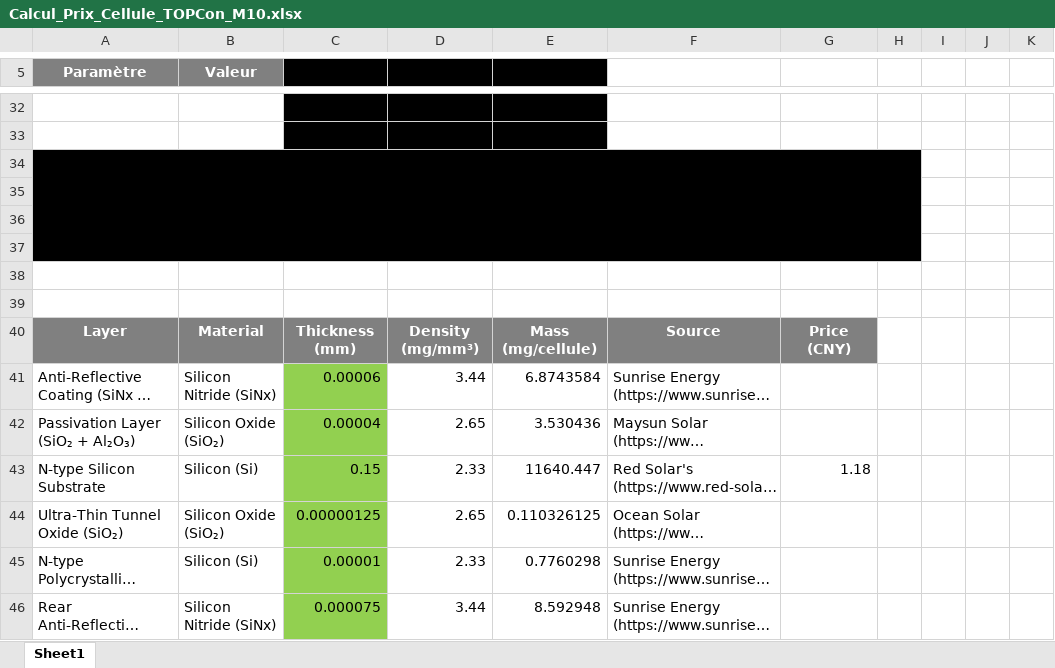
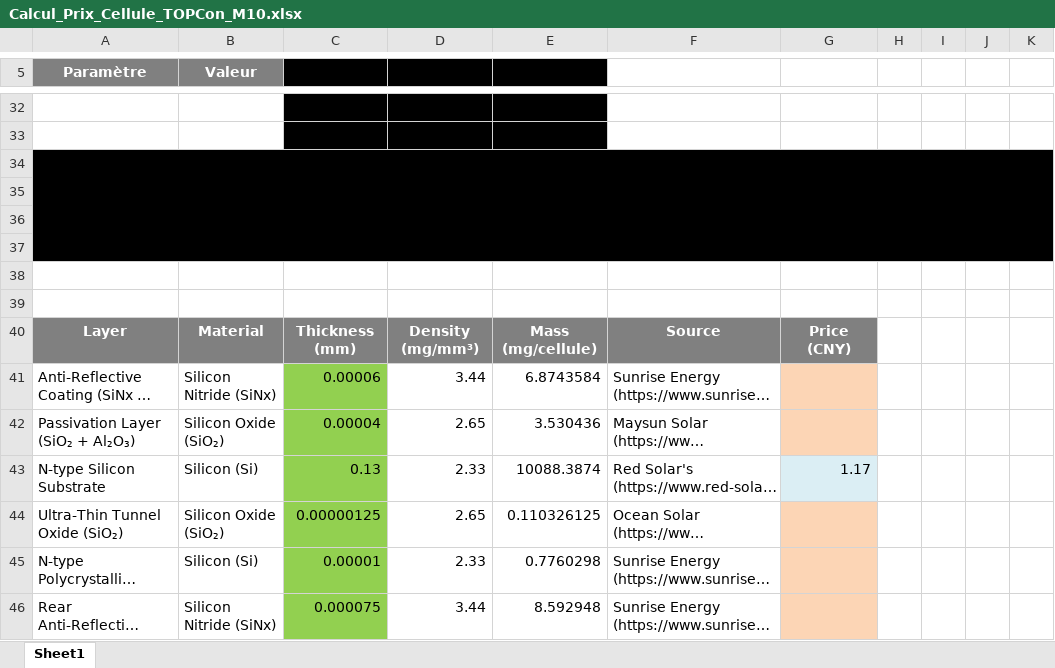
Before and after one commit to BoutahirYassine/Anticipation-of-Raw-Material-Prices, an Excel workbook: Statistiques & Calcules/Calcul_Prix_Cellule_TOPCon_M10.xlsx, sheet Sheet1, drawn as a sheet; only a part is shown, gaps mark what is left out; long unchanged cells end in …; values as stored, in another font and other column widths than the file's, no borders; charts and pictures not drawn; removed rows and columns are numbered as before the commit, all else as after; the diff covers the shown part only; the diff names each change by its address in the sheet, - before the commit and + after, or states it on an @@ line.

```diff
--- a/Statistiques & Calcules/Calcul_Prix_Cellule_TOPCon_M10.xlsx (sheet Sheet1)
+++ b/Statistiques & Calcules/Calcul_Prix_Cellule_TOPCon_M10.xlsx (sheet Sheet1)
-A34:H37 merged
+A34:K37 merged
-I34:K37 fill: none
+I34:K37 fill: #000000
-G41:G42 fill: none
+G41:G42 fill: #FCD5B5
-C43: 0.15
+C43: 0.13
-E43: 11640.447
+E43: 10088.3874
-G43: 1.18
+G43: 1.17
-G43 fill: none
+G43 fill: #DBEEF4
-G44:G46 fill: none
+G44:G46 fill: #FCD5B5
```
Also changed, not shown: 5 added rows, 5 removed rows, 10 edited cells, cell formats and merged cells elsewhere in this sheet, charts or pictures, 4 other files.
